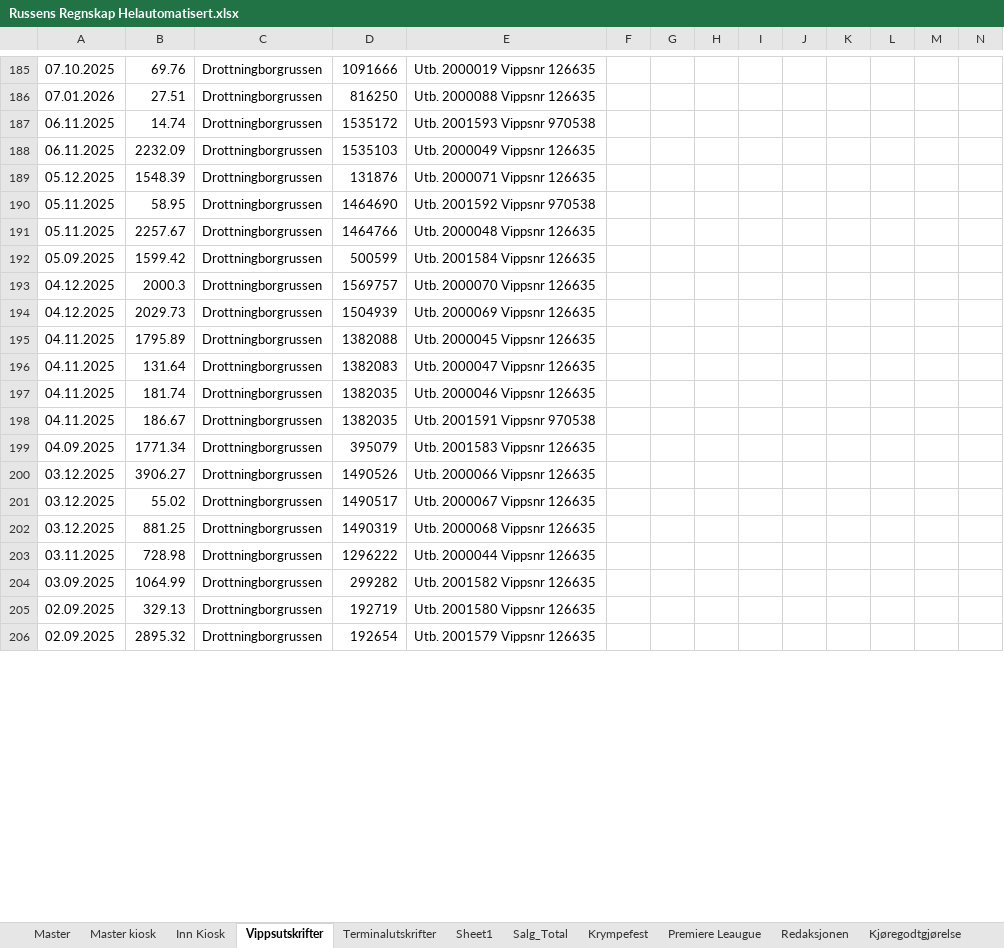
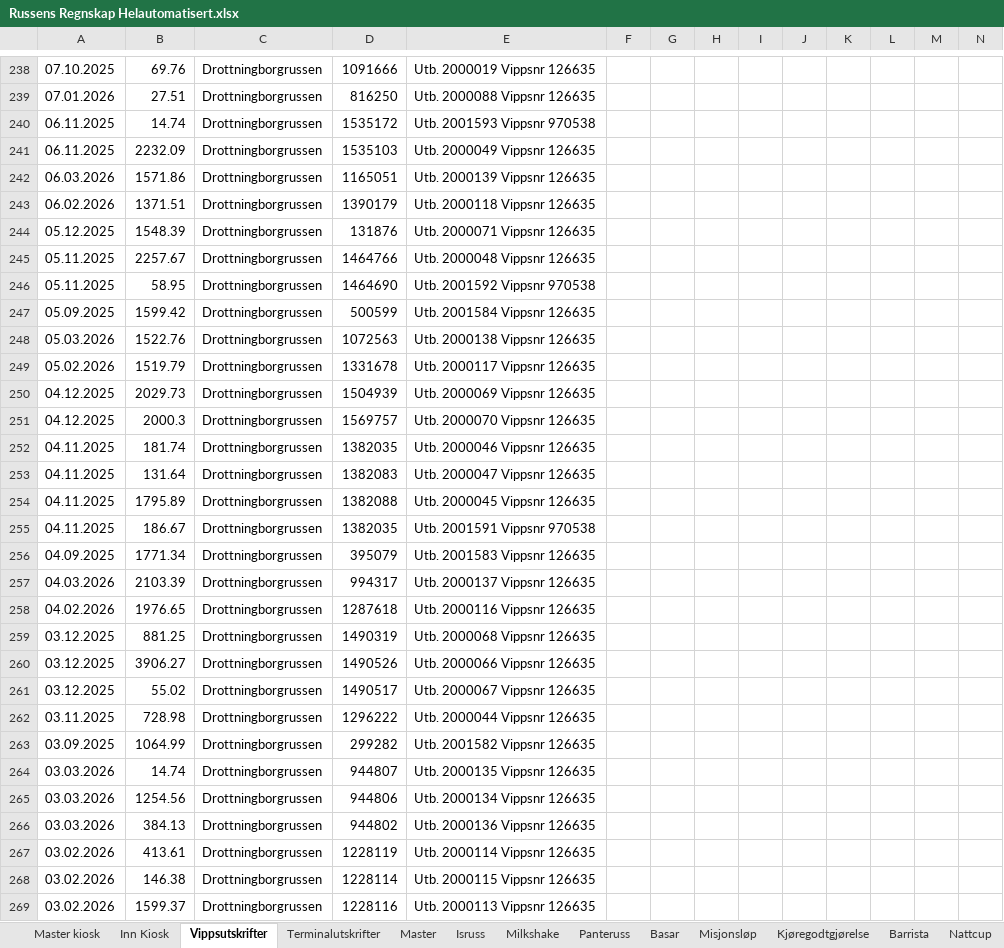
Before and after one commit to CarlMartinL/Russens-regnskap, an Excel workbook: Regnskap/Russens Regnskap Helautomatisert.xlsx, sheet Vippsutskrifter, drawn as a sheet; only a part is shown, gaps mark what is left out; the shorter side is filled out with more unchanged rows; values as stored, in another font and other column widths than the file's, no borders; conditional formats and table styles not drawn; rows hold the shown columns only; the diff covers the shown part only; the diff names each change by its address in the sheet, - before the commit and + after, or states it on an @@ line.

```diff
--- a/Regnskap/Russens Regnskap Helautomatisert.xlsx (sheet Vippsutskrifter)
+++ b/Regnskap/Russens Regnskap Helautomatisert.xlsx (sheet Vippsutskrifter)
-sheet tab: Sheet1
@@ sheet tab hidden: Salg_Total @@
@@ sheet tab order changed: Master kiosk | Inn Kiosk | Vippsutskrifter | Terminalutskrifter | Master | Isruss | Milkshake | Panteruss | Basar | Misjonsløp | Kjøregodtgjørelse | Barrista | Nattcup @@
+row 242: 06.03.2026 | 1571.86 | Drottningborgrussen | 1165051 | Utb. 2000139 Vippsnr 126635
+row 243: 06.02.2026 | 1371.51 | Drottningborgrussen | 1390179 | Utb. 2000118 Vippsnr 126635
@@ row 191 moved to row 245: 05.11.2025 @@
+row 248: 05.03.2026 | 1522.76 | Drottningborgrussen | 1072563 | Utb. 2000138 Vippsnr 126635
+row 249: 05.02.2026 | 1519.79 | Drottningborgrussen | 1331678 | Utb. 2000117 Vippsnr 126635
@@ row 194 moved to row 250: 04.12.2025 @@
@@ row 197 moved to row 252: 04.11.2025 @@
@@ row 196 moved to row 253: 04.11.2025 @@
+row 257: 04.03.2026 | 2103.39 | Drottningborgrussen | 994317 | Utb. 2000137 Vippsnr 126635
+row 258: 04.02.2026 | 1976.65 | Drottningborgrussen | 1287618 | Utb. 2000116 Vippsnr 126635
@@ row 202 moved to row 259: 03.12.2025 @@
+row 264: 03.03.2026 | 14.74 | Drottningborgrussen | 944807 | Utb. 2000135 Vippsnr 126635
+row 265: 03.03.2026 | 1254.56 | Drottningborgrussen | 944806 | Utb. 2000134 Vippsnr 126635
+row 266: 03.03.2026 | 384.13 | Drottningborgrussen | 944802 | Utb. 2000136 Vippsnr 126635
+row 267: 03.02.2026 | 413.61 | Drottningborgrussen | 1228119 | Utb. 2000114 Vippsnr 126635
+row 268: 03.02.2026 | 146.38 | Drottningborgrussen | 1228114 | Utb. 2000115 Vippsnr 126635
+row 269: 03.02.2026 | 1599.37 | Drottningborgrussen | 1228116 | Utb. 2000113 Vippsnr 126635
```
Also changed, not shown: 56 added rows, 68 removed rows, 13 moved rows and 4 edited cells elsewhere in this sheet, sheet Master, sheet Milkshake, sheet Terminalutskrifter, sheet Basar, sheet Kjøregodtgjørelse, sheet Inn Kiosk, 6 more sheets, other sheet tabs, formulas that keep their value, Transaksjoner.xlsx, python.xlsx, 2 other files.
